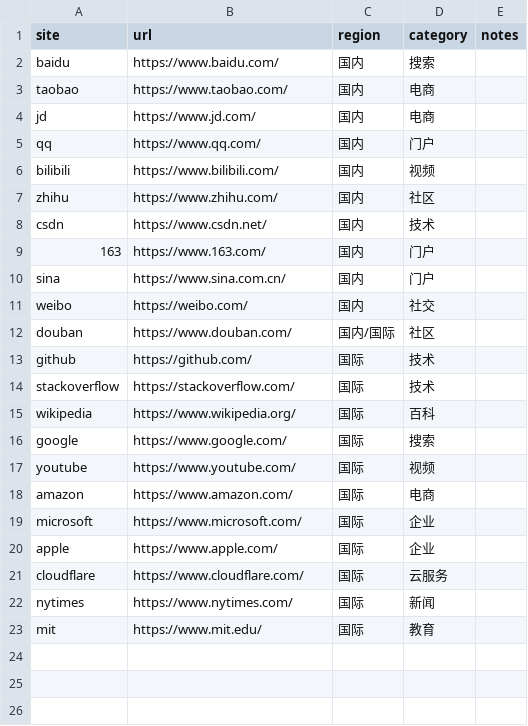
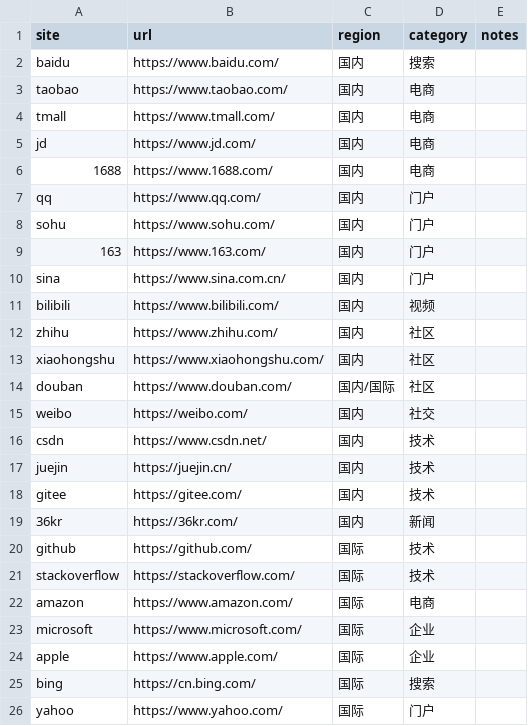
Before and after one commit to JHTF1/iw-page-load, a CSV file: config/sites.csv, drawn as a sheet.

Commit message:
feat(config): 站点清单按可达性预检定稿为 25 站
对 36 个候选站点各做一轮可达性预检，剔除 8 个不可达站点（超时、连接重置、
域名解析失败），从 28 个可达站点中选取 25 个，覆盖 18 个国内站点与 7 个国际
站点，并补齐搜索、电商、门户、社区、技术、新闻等类目。实验记录同步新增受控
实验与真实站点两条正式记录。

```diff
--- a/config/sites.csv
+++ b/config/sites.csv
@@ -3,16 +3,20 @@ baidu,https://www.baidu.com/,国内,搜索,
 taobao,https://www.taobao.com/,国内,电商,
+tmall,https://www.tmall.com/,国内,电商,
 jd,https://www.jd.com/,国内,电商,
+1688,https://www.1688.com/,国内,电商,
 qq,https://www.qq.com/,国内,门户,
+sohu,https://www.sohu.com/,国内,门户,
+163,https://www.163.com/,国内,门户,
+sina,https://www.sina.com.cn/,国内,门户,
 bilibili,https://www.bilibili.com/,国内,视频,
 zhihu,https://www.zhihu.com/,国内,社区,
+xiaohongshu,https://www.xiaohongshu.com/,国内,社区,
+douban,https://www.douban.com/,国内/国际,社区,
+weibo,https://weibo.com/,国内,社交,
 csdn,https://www.csdn.net/,国内,技术,
-163,https://www.163.com/,国内,门户,
-sina,https://www.sina.com.cn/,国内,门户,
-weibo,https://weibo.com/,国内,社交,
-douban,https://www.douban.com/,国内/国际,社区,
+juejin,https://juejin.cn/,国内,技术,
+gitee,https://gitee.com/,国内,技术,
+36kr,https://36kr.com/,国内,新闻,
 github,https://github.com/,国际,技术,
 stackoverflow,https://stackoverflow.com/,国际,技术,
-wikipedia,https://www.wikipedia.org/,国际,百科,
-google,https://www.google.com/,国际,搜索,
-youtube,https://www.youtube.com/,国际,视频,
 amazon,https://www.amazon.com/,国际,电商,
@@ -20,4 +24,3 @@ microsoft,https://www.microsoft.com/,国际,企业,
 apple,https://www.apple.com/,国际,企业,
-cloudflare,https://www.cloudflare.com/,国际,云服务,
-nytimes,https://www.nytimes.com/,国际,新闻,
-mit,https://www.mit.edu/,国际,教育,
+bing,https://cn.bing.com/,国际,搜索,
+yahoo,https://www.yahoo.com/,国际,门户,
```
Also changed, not shown: 1 other file.
